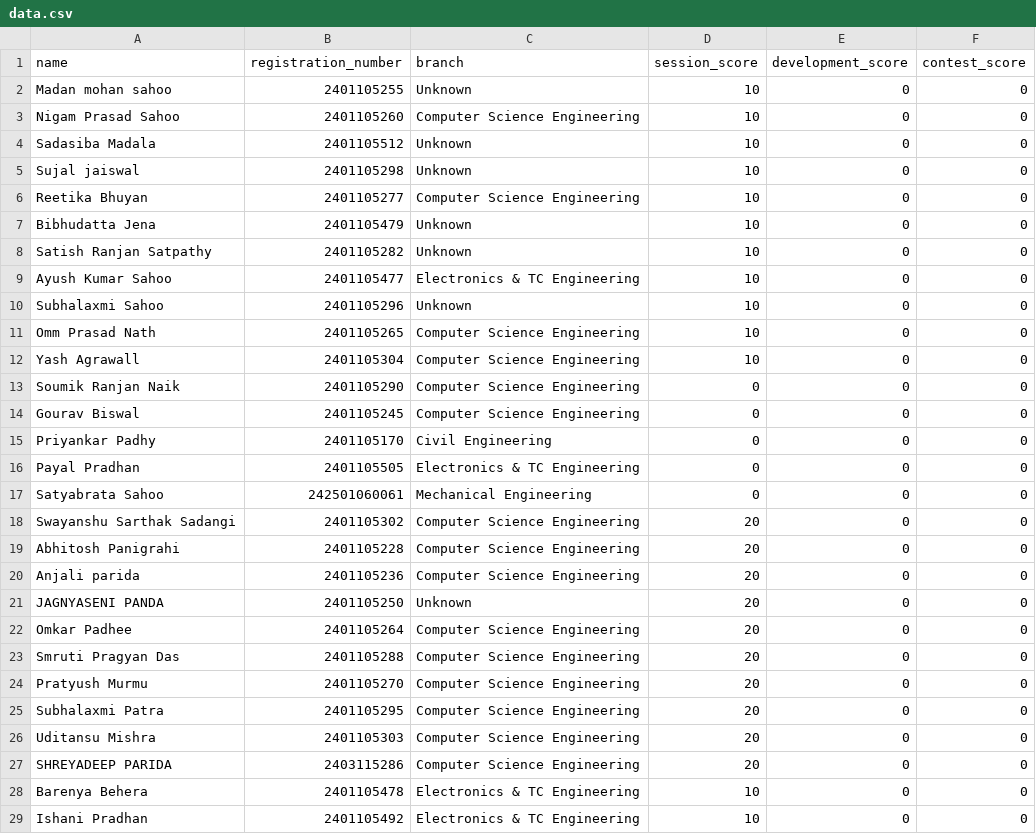
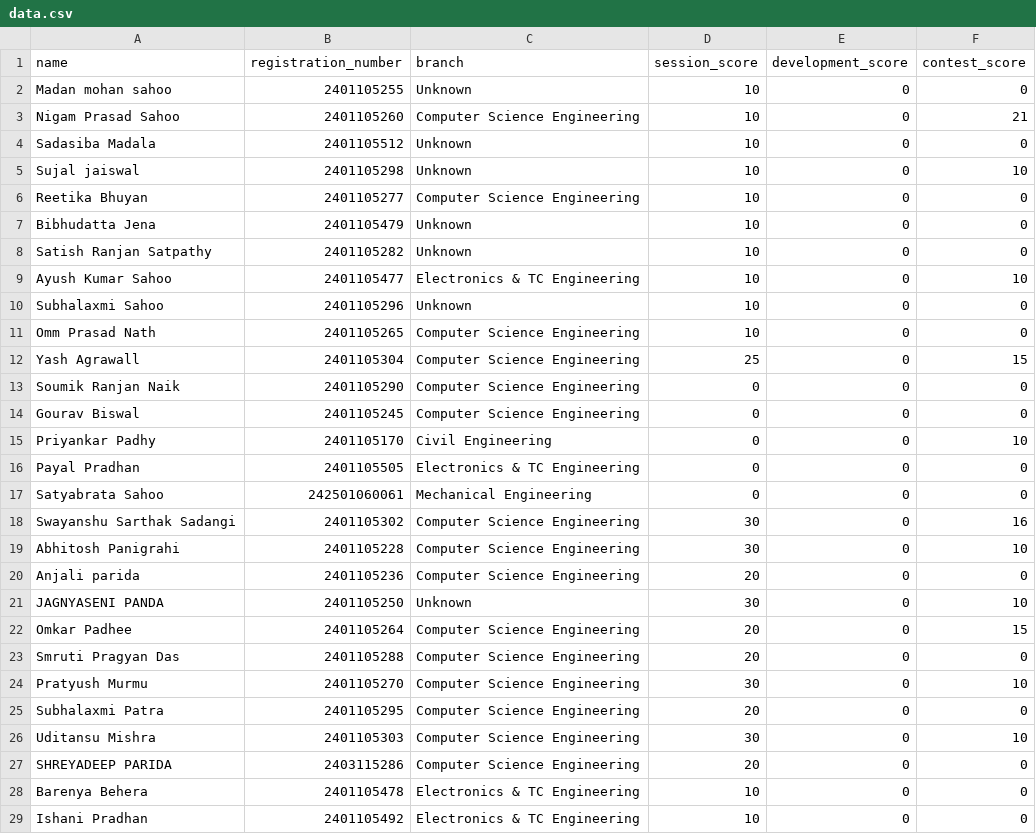
Before and after one commit to IamPritamAcharya/Test, a CSV file: data.csv, drawn as a sheet; only a part is shown; the diff covers the shown part only.

Commit message:
Update data.csv

```diff
--- a/data.csv
+++ b/data.csv
@@ -2,5 +2,5 @@
 "Madan mohan sahoo","2401105255","Unknown",10,0,0
-"Nigam Prasad Sahoo","2401105260","Computer Science Engineering",10,0,0
+"Nigam Prasad Sahoo","2401105260","Computer Science Engineering",10,0,21
 "Sadasiba Madala","2401105512","Unknown",10,0,0
-"Sujal jaiswal","2401105298","Unknown",10,0,0
+"Sujal jaiswal","2401105298","Unknown",10,0,10
 "Reetika Bhuyan","2401105277","Computer Science Engineering",10,0,0
@@ -8,20 +8,20 @@
 "Satish Ranjan Satpathy","2401105282","Unknown",10,0,0
-"Ayush Kumar Sahoo","2401105477","Electronics & TC Engineering",10,0,0
+"Ayush Kumar Sahoo","2401105477","Electronics & TC Engineering",10,0,10
 "Subhalaxmi Sahoo","2401105296","Unknown",10,0,0
 "Omm Prasad Nath","2401105265","Computer Science Engineering",10,0,0
-"Yash Agrawall","2401105304","Computer Science Engineering",10,0,0
+"Yash Agrawall","2401105304","Computer Science Engineering",25,0,15
 "Soumik Ranjan Naik","2401105290","Computer Science Engineering",0,0,0
 "Gourav Biswal","2401105245","Computer Science Engineering",0,0,0
-"Priyankar Padhy","2401105170","Civil Engineering",0,0,0
+"Priyankar Padhy","2401105170","Civil Engineering",0,0,10
 "Payal Pradhan","2401105505","Electronics & TC Engineering",0,0,0
 "Satyabrata Sahoo","242501060061","Mechanical Engineering",0,0,0
-"Swayanshu Sarthak Sadangi","2401105302","Computer Science Engineering",20,0,0
-"Abhitosh Panigrahi","2401105228","Computer Science Engineering",20,0,0
+"Swayanshu Sarthak Sadangi","2401105302","Computer Science Engineering",30,0,16
+"Abhitosh Panigrahi","2401105228","Computer Science Engineering",30,0,10
 "Anjali parida","2401105236","Computer Science Engineering",20,0,0
-"JAGNYASENI PANDA","2401105250","Unknown",20,0,0
-"Omkar Padhee","2401105264","Computer Science Engineering",20,0,0
+"JAGNYASENI PANDA","2401105250","Unknown",30,0,10
+"Omkar Padhee","2401105264","Computer Science Engineering",20,0,15
 "Smruti Pragyan Das","2401105288","Computer Science Engineering",20,0,0
-"Pratyush Murmu","2401105270","Computer Science Engineering",20,0,0
+"Pratyush Murmu","2401105270","Computer Science Engineering",30,0,10
 "Subhalaxmi Patra","2401105295","Computer Science Engineering",20,0,0
-"Uditansu Mishra","2401105303","Computer Science Engineering",20,0,0
+"Uditansu Mishra","2401105303","Computer Science Engineering",30,0,10
 "SHREYADEEP PARIDA","2403115286","Computer Science Engineering",20,0,0
```
Also changed, not shown: 6 edited cells elsewhere in this file.
